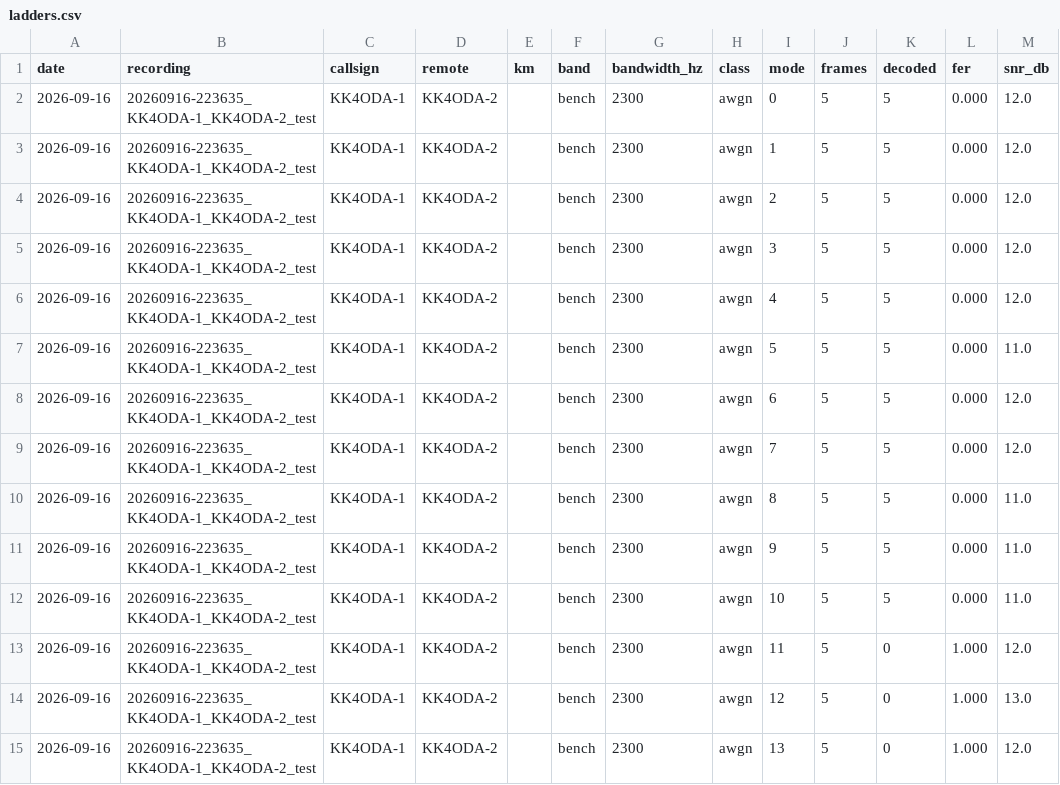
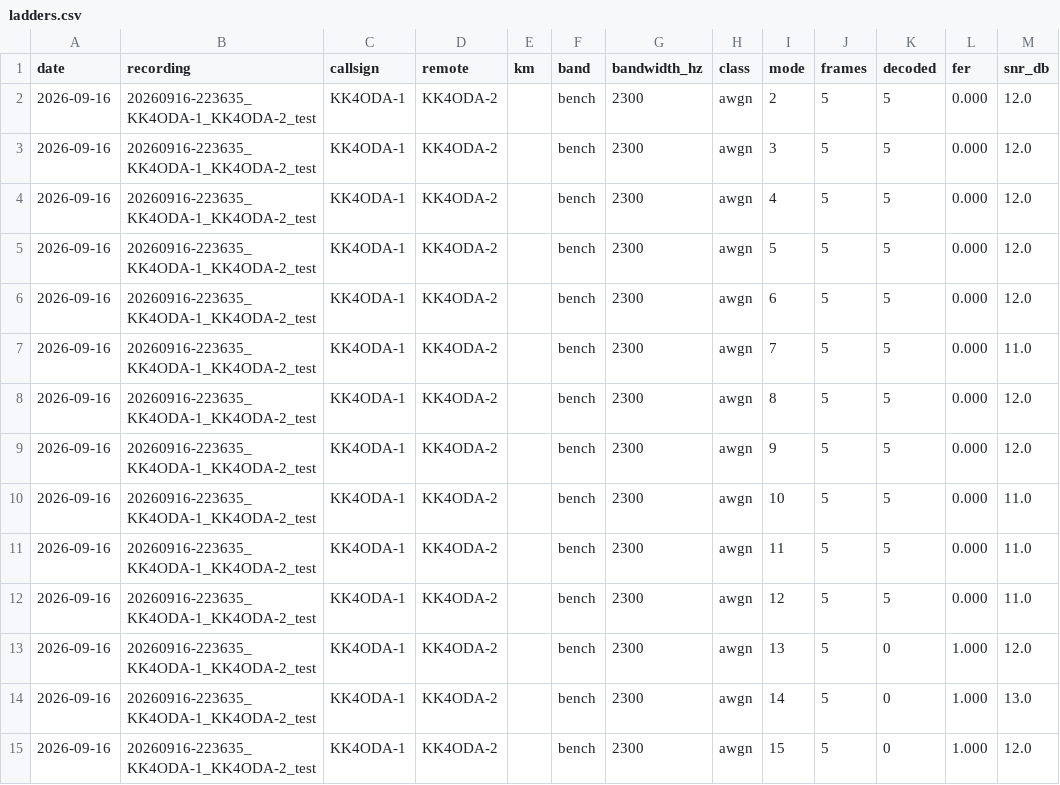
Before and after one commit to KK4ODA/aether-hf, a CSV file: field/ladders.csv, drawn as a sheet.

```diff
--- a/field/ladders.csv
+++ b/field/ladders.csv
@@ -1,4 +1,2 @@
 date,recording,callsign,remote,km,band,bandwidth_hz,class,mode,frames,decoded,fer,snr_db
-2026-09-16,20260916-223635_KK4ODA-1_KK4ODA-2_test,KK4ODA-1,KK4ODA-2,,bench,2300,awgn,0,5,5,0.000,12.0
-2026-09-16,20260916-223635_KK4ODA-1_KK4ODA-2_test,KK4ODA-1,KK4ODA-2,,bench,2300,awgn,1,5,5,0.000,12.0
 2026-09-16,20260916-223635_KK4ODA-1_KK4ODA-2_test,KK4ODA-1,KK4ODA-2,,bench,2300,awgn,2,5,5,0.000,12.0
@@ -6,10 +4,12 @@ date,recording,callsign,remote,km,band,bandwidth_hz,class,mode,frames,decoded,fe
 2026-09-16,20260916-223635_KK4ODA-1_KK4ODA-2_test,KK4ODA-1,KK4ODA-2,,bench,2300,awgn,4,5,5,0.000,12.0
-2026-09-16,20260916-223635_KK4ODA-1_KK4ODA-2_test,KK4ODA-1,KK4ODA-2,,bench,2300,awgn,5,5,5,0.000,11.0
+2026-09-16,20260916-223635_KK4ODA-1_KK4ODA-2_test,KK4ODA-1,KK4ODA-2,,bench,2300,awgn,5,5,5,0.000,12.0
 2026-09-16,20260916-223635_KK4ODA-1_KK4ODA-2_test,KK4ODA-1,KK4ODA-2,,bench,2300,awgn,6,5,5,0.000,12.0
-2026-09-16,20260916-223635_KK4ODA-1_KK4ODA-2_test,KK4ODA-1,KK4ODA-2,,bench,2300,awgn,7,5,5,0.000,12.0
-2026-09-16,20260916-223635_KK4ODA-1_KK4ODA-2_test,KK4ODA-1,KK4ODA-2,,bench,2300,awgn,8,5,5,0.000,11.0
-2026-09-16,20260916-223635_KK4ODA-1_KK4ODA-2_test,KK4ODA-1,KK4ODA-2,,bench,2300,awgn,9,5,5,0.000,11.0
+2026-09-16,20260916-223635_KK4ODA-1_KK4ODA-2_test,KK4ODA-1,KK4ODA-2,,bench,2300,awgn,7,5,5,0.000,11.0
+2026-09-16,20260916-223635_KK4ODA-1_KK4ODA-2_test,KK4ODA-1,KK4ODA-2,,bench,2300,awgn,8,5,5,0.000,12.0
+2026-09-16,20260916-223635_KK4ODA-1_KK4ODA-2_test,KK4ODA-1,KK4ODA-2,,bench,2300,awgn,9,5,5,0.000,12.0
 2026-09-16,20260916-223635_KK4ODA-1_KK4ODA-2_test,KK4ODA-1,KK4ODA-2,,bench,2300,awgn,10,5,5,0.000,11.0
-2026-09-16,20260916-223635_KK4ODA-1_KK4ODA-2_test,KK4ODA-1,KK4ODA-2,,bench,2300,awgn,11,5,0,1.000,12.0
-2026-09-16,20260916-223635_KK4ODA-1_KK4ODA-2_test,KK4ODA-1,KK4ODA-2,,bench,2300,awgn,12,5,0,1.000,13.0
+2026-09-16,20260916-223635_KK4ODA-1_KK4ODA-2_test,KK4ODA-1,KK4ODA-2,,bench,2300,awgn,11,5,5,0.000,11.0
+2026-09-16,20260916-223635_KK4ODA-1_KK4ODA-2_test,KK4ODA-1,KK4ODA-2,,bench,2300,awgn,12,5,5,0.000,11.0
 2026-09-16,20260916-223635_KK4ODA-1_KK4ODA-2_test,KK4ODA-1,KK4ODA-2,,bench,2300,awgn,13,5,0,1.000,12.0
+2026-09-16,20260916-223635_KK4ODA-1_KK4ODA-2_test,KK4ODA-1,KK4ODA-2,,bench,2300,awgn,14,5,0,1.000,13.0
+2026-09-16,20260916-223635_KK4ODA-1_KK4ODA-2_test,KK4ODA-1,KK4ODA-2,,bench,2300,awgn,15,5,0,1.000,12.0
```
Also changed, not shown: field/paths.csv, 46 other files.
